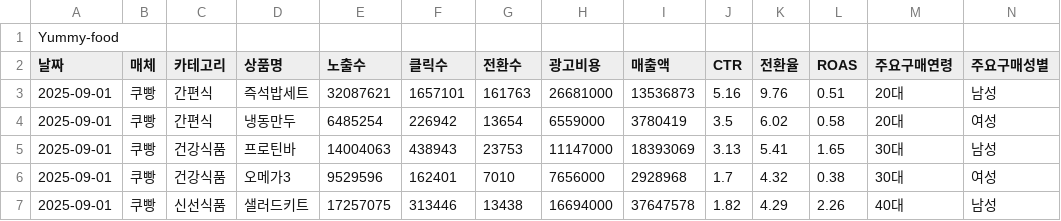
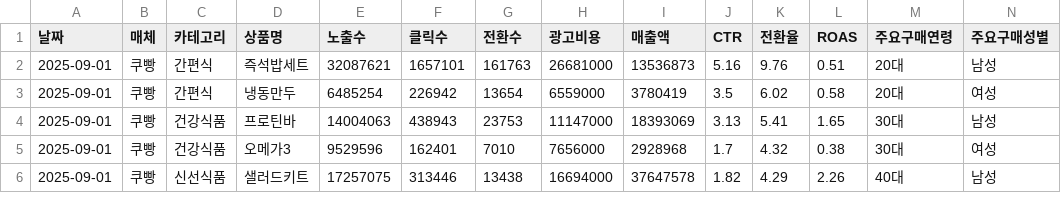
Before and after one commit to ottlseo/deep-research-agent-workshop, a CSV file: 2-real-world-agent/labs/data/yummy-food-market.csv, drawn as a sheet; only a part is shown; the diff names each change by its address in the sheet, - before the commit and + after, or states it on an @@ line.

```diff
--- a/2-real-world-agent/labs/data/yummy-food-market.csv
+++ b/2-real-world-agent/labs/data/yummy-food-market.csv
-row 1: Yummy-food
```
Also changed, not shown: 1 other file.
